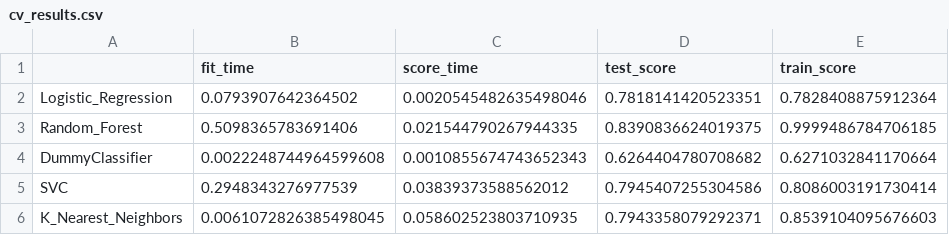
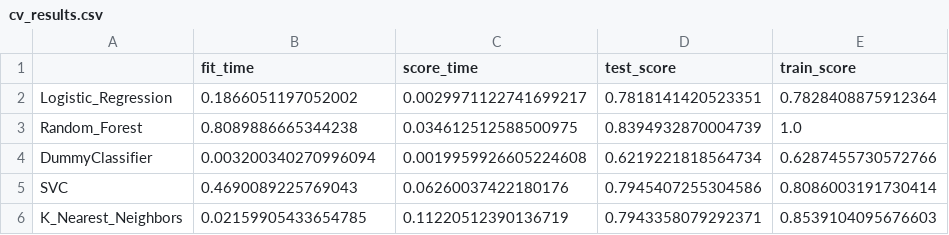
Before and after one commit to UBC-MDS/DSCI522_group17, a CSV file: results/cv_results.csv, drawn as a sheet.

```diff
--- a/results/cv_results.csv
+++ b/results/cv_results.csv
@@ -1,6 +1,6 @@
 ,fit_time,score_time,test_score,train_score
-Logistic_Regression,0.0793907642364502,0.0020545482635498046,0.7818141420523351,0.7828408875912364
-Random_Forest,0.5098365783691406,0.021544790267944335,0.8390836624019375,0.9999486784706185
-DummyClassifier,0.0022248744964599608,0.0010855674743652343,0.6264404780708682,0.6271032841170664
-SVC,0.2948343276977539,0.03839373588562012,0.7945407255304586,0.8086003191730414
-K_Nearest_Neighbors,0.0061072826385498045,0.058602523803710935,0.7943358079292371,0.8539104095676603
+Logistic_Regression,0.1866051197052002,0.0029971122741699217,0.7818141420523351,0.7828408875912364
+Random_Forest,0.8089886665344238,0.034612512588500975,0.8394932870004739,1.0
+DummyClassifier,0.003200340270996094,0.0019959926605224608,0.6219221818564734,0.6287455730572766
+SVC,0.4690089225769043,0.06260037422180176,0.7945407255304586,0.8086003191730414
+K_Nearest_Neighbors,0.02159905433654785,0.11220512390136719,0.7943358079292371,0.8539104095676603
```
Also changed, not shown: 18 other files.
